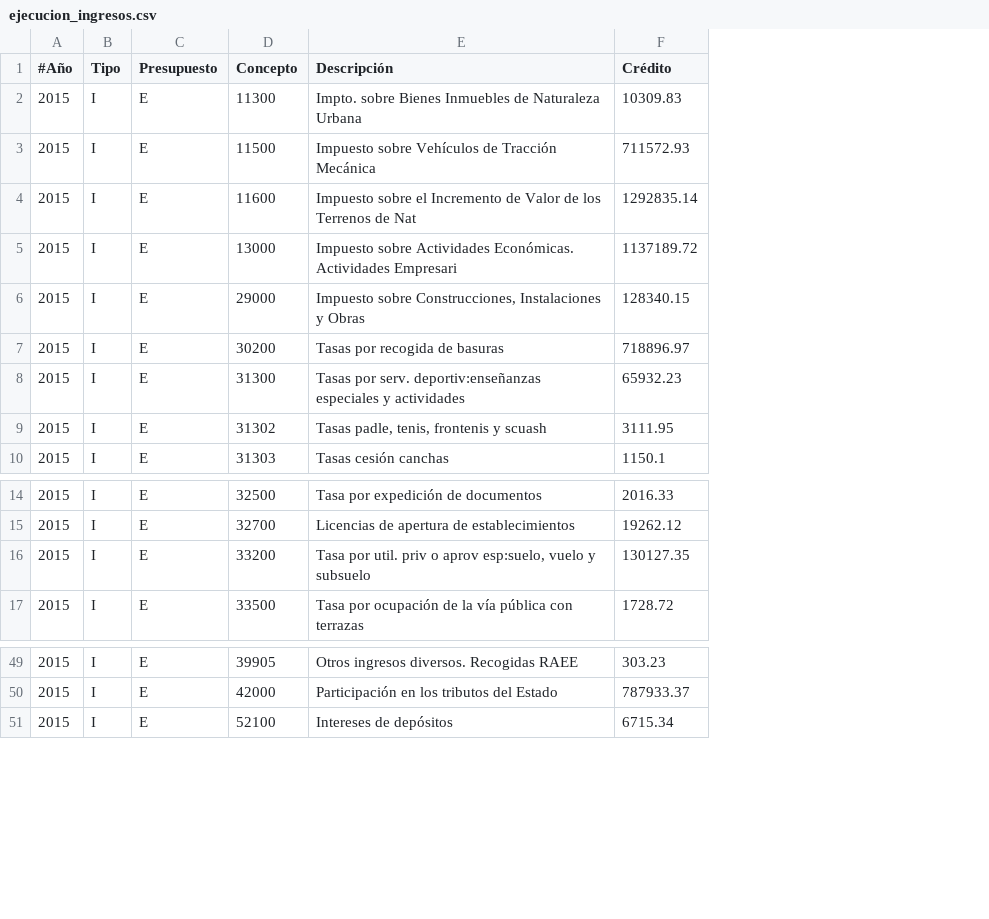
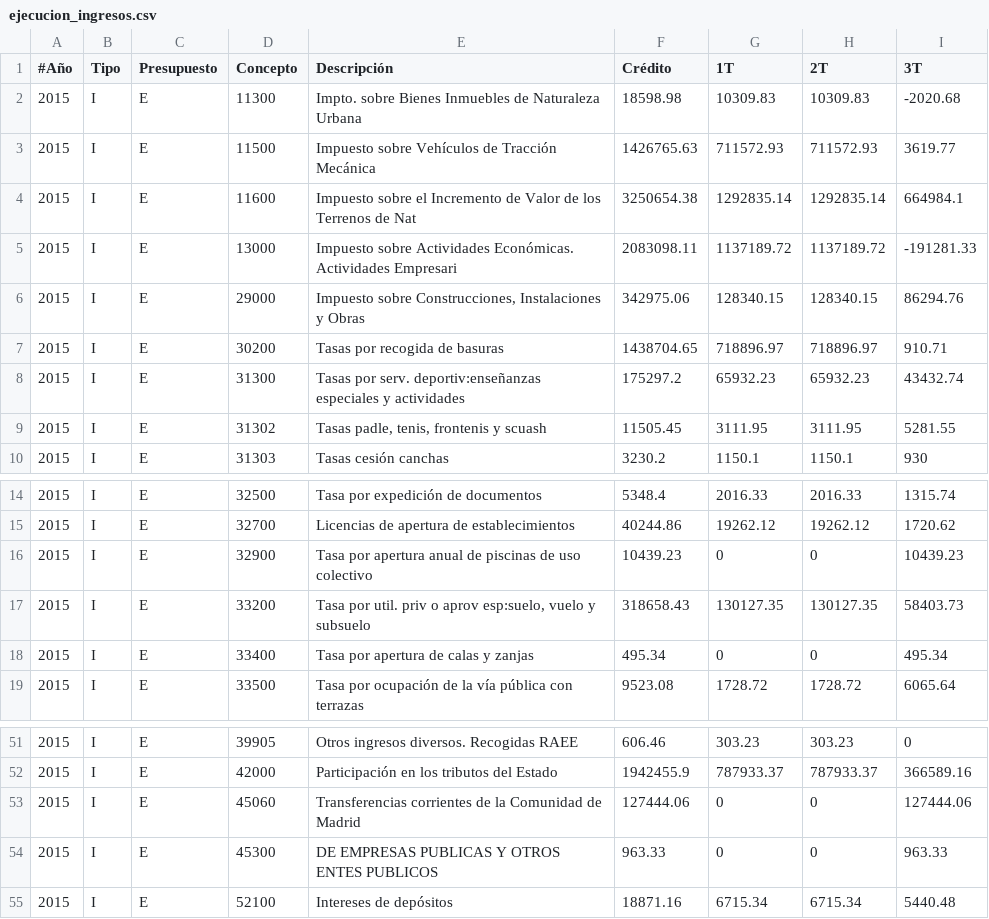
Before and after one commit to civio/presupuesto-torrelodones, a CSV file: data/municipio/2015/ejecucion_ingresos.csv, drawn as a sheet; only a part is shown, gaps mark what is left out; addresses are those after the commit; the diff names each change by its address in the sheet, - before the commit and + after, or states it on an @@ line.

Commit message:
Update execution data up to Q3

```diff
--- a/data/municipio/2015/ejecucion_ingresos.csv
+++ b/data/municipio/2015/ejecucion_ingresos.csv
+column F (Crédito), rows 2-10: 18598.98 | 1426765.63 | 3250654.38 | 2083098.11 | 342975.06 | 1438704.65 | 175297.2 | 11505.45 | 3230.2; rows 14-15: 5348.4 | 40244.86; row 17: 318658.43; row 19: 9523.08; rows 51-52: 606.46 | 1942455.9; row 55: 18871.16
+column H (2T), rows 2-10: 10309.83 | 711572.93 | 1292835.14 | 1137189.72 | 128340.15 | 718896.97 | 65932.23 | 3111.95 | 1150.1; rows 14-15: 2016.33 | 19262.12; row 17: 130127.35; row 19: 1728.72; rows 51-52: 303.23 | 787933.37; row 55: 6715.34
+column I (3T), rows 2-10: -2020.68 | 3619.77 | 664984.1 | -191281.33 | 86294.76 | 910.71 | 43432.74 | 5281.55 | 930; rows 14-15: 1315.74 | 1720.62; row 17: 58403.73; row 19: 6065.64; rows 51-52: 0 | 366589.16; row 55: 5440.48
-G1: Crédito
+G1: 1T
+row 16: 2015 | I | E | 32900 | Tasa por apertura anual de piscinas de uso colectivo | 10439.23 | 0 | 0 | 10439.23
+row 18: 2015 | I | E | 33400 | Tasa por apertura de calas y zanjas | 495.34 | 0 | 0 | 495.34
+row 53: 2015 | I | E | 45060 | Transferencias corrientes de la Comunidad de Madrid | 127444.06 | 0 | 0 | 127444.06
+row 54: 2015 | I | E | 45300 | DE EMPRESAS PUBLICAS Y OTROS ENTES PUBLICOS | 963.33 | 0 | 0 | 963.33
```
